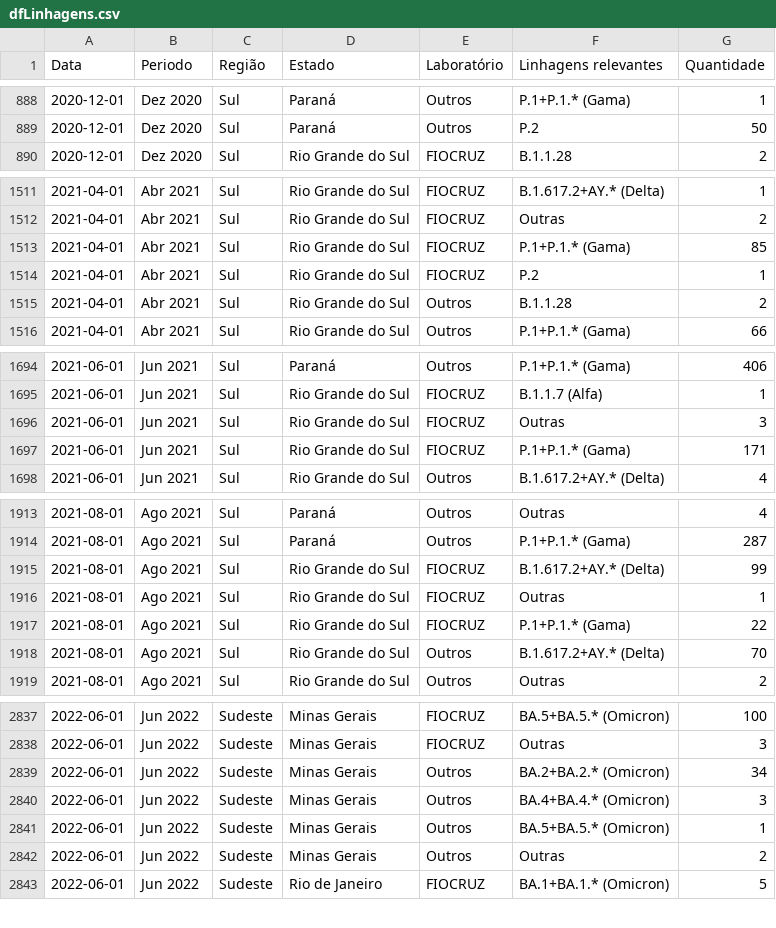
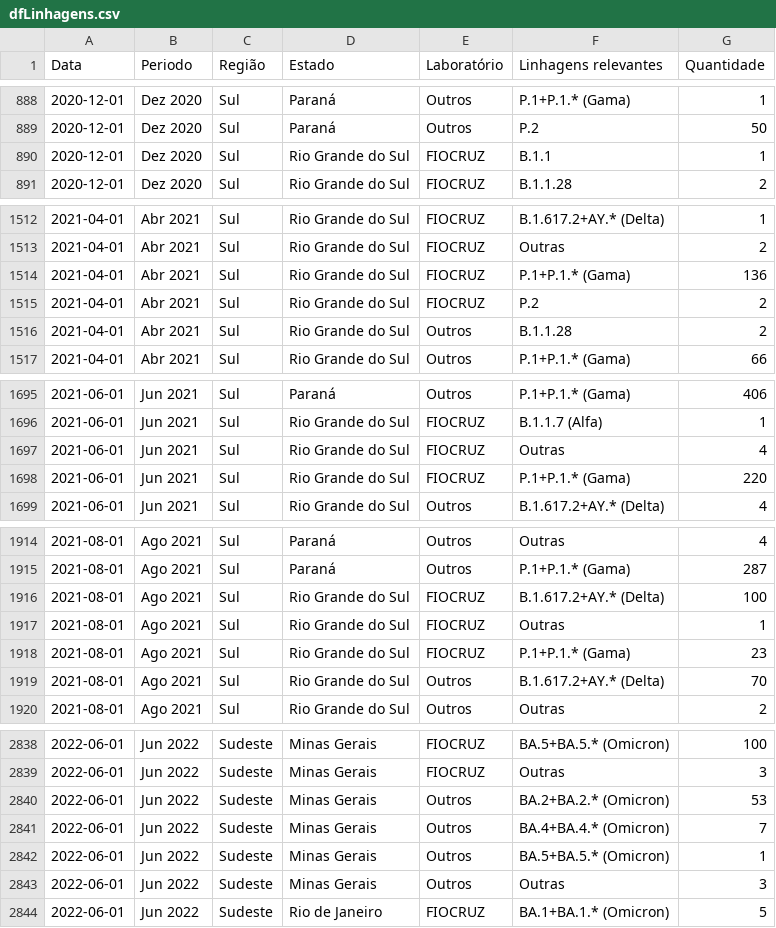
Before and after one commit to vanleiko/RedeGenomica, a CSV file: dfLinhagens.csv, drawn as a sheet; only a part is shown, gaps mark what is left out; the diff covers the shown part only.

```diff
--- a/dfLinhagens.csv
+++ b/dfLinhagens.csv
@@ -889,2 +889,3 @@ Data,Periodo,Região,Estado,Laboratório,Linhagens relevantes,Quantidade
 2020-12-01,Dez 2020,Sul,Paraná,Outros,P.2,50
+2020-12-01,Dez 2020,Sul,Rio Grande do Sul,FIOCRUZ,B.1.1,1
 2020-12-01,Dez 2020,Sul,Rio Grande do Sul,FIOCRUZ,B.1.1.28,2
@@ -1512,4 +1513,4 @@ Data,Periodo,Região,Estado,Laboratório,Linhagens relevantes,Quantidade
 2021-04-01,Abr 2021,Sul,Rio Grande do Sul,FIOCRUZ,Outras,2
-2021-04-01,Abr 2021,Sul,Rio Grande do Sul,FIOCRUZ,P.1+P.1.* (Gama),85
-2021-04-01,Abr 2021,Sul,Rio Grande do Sul,FIOCRUZ,P.2,1
+2021-04-01,Abr 2021,Sul,Rio Grande do Sul,FIOCRUZ,P.1+P.1.* (Gama),136
+2021-04-01,Abr 2021,Sul,Rio Grande do Sul,FIOCRUZ,P.2,2
 2021-04-01,Abr 2021,Sul,Rio Grande do Sul,Outros,B.1.1.28,2
@@ -1695,4 +1696,4 @@ Data,Periodo,Região,Estado,Laboratório,Linhagens relevantes,Quantidade
 2021-06-01,Jun 2021,Sul,Rio Grande do Sul,FIOCRUZ,B.1.1.7 (Alfa),1
-2021-06-01,Jun 2021,Sul,Rio Grande do Sul,FIOCRUZ,Outras,3
-2021-06-01,Jun 2021,Sul,Rio Grande do Sul,FIOCRUZ,P.1+P.1.* (Gama),171
+2021-06-01,Jun 2021,Sul,Rio Grande do Sul,FIOCRUZ,Outras,4
+2021-06-01,Jun 2021,Sul,Rio Grande do Sul,FIOCRUZ,P.1+P.1.* (Gama),220
 2021-06-01,Jun 2021,Sul,Rio Grande do Sul,Outros,B.1.617.2+AY.* (Delta),4
@@ -1914,5 +1915,5 @@ Data,Periodo,Região,Estado,Laboratório,Linhagens relevantes,Quantidade
 2021-08-01,Ago 2021,Sul,Paraná,Outros,P.1+P.1.* (Gama),287
-2021-08-01,Ago 2021,Sul,Rio Grande do Sul,FIOCRUZ,B.1.617.2+AY.* (Delta),99
+2021-08-01,Ago 2021,Sul,Rio Grande do Sul,FIOCRUZ,B.1.617.2+AY.* (Delta),100
 2021-08-01,Ago 2021,Sul,Rio Grande do Sul,FIOCRUZ,Outras,1
-2021-08-01,Ago 2021,Sul,Rio Grande do Sul,FIOCRUZ,P.1+P.1.* (Gama),22
+2021-08-01,Ago 2021,Sul,Rio Grande do Sul,FIOCRUZ,P.1+P.1.* (Gama),23
 2021-08-01,Ago 2021,Sul,Rio Grande do Sul,Outros,B.1.617.2+AY.* (Delta),70
@@ -2838,6 +2839,6 @@ Data,Periodo,Região,Estado,Laboratório,Linhagens relevantes,Quantidade
 2022-06-01,Jun 2022,Sudeste,Minas Gerais,FIOCRUZ,Outras,3
-2022-06-01,Jun 2022,Sudeste,Minas Gerais,Outros,BA.2+BA.2.* (Omicron),34
-2022-06-01,Jun 2022,Sudeste,Minas Gerais,Outros,BA.4+BA.4.* (Omicron),3
+2022-06-01,Jun 2022,Sudeste,Minas Gerais,Outros,BA.2+BA.2.* (Omicron),53
+2022-06-01,Jun 2022,Sudeste,Minas Gerais,Outros,BA.4+BA.4.* (Omicron),7
 2022-06-01,Jun 2022,Sudeste,Minas Gerais,Outros,BA.5+BA.5.* (Omicron),1
-2022-06-01,Jun 2022,Sudeste,Minas Gerais,Outros,Outras,2
+2022-06-01,Jun 2022,Sudeste,Minas Gerais,Outros,Outras,3
 2022-06-01,Jun 2022,Sudeste,Rio de Janeiro,FIOCRUZ,BA.1+BA.1.* (Omicron),5
```
Also changed, not shown: 11 edited cells elsewhere in this file, dfGenomasLaboratorio.csv, dfMapa.csv, 1 other file.
